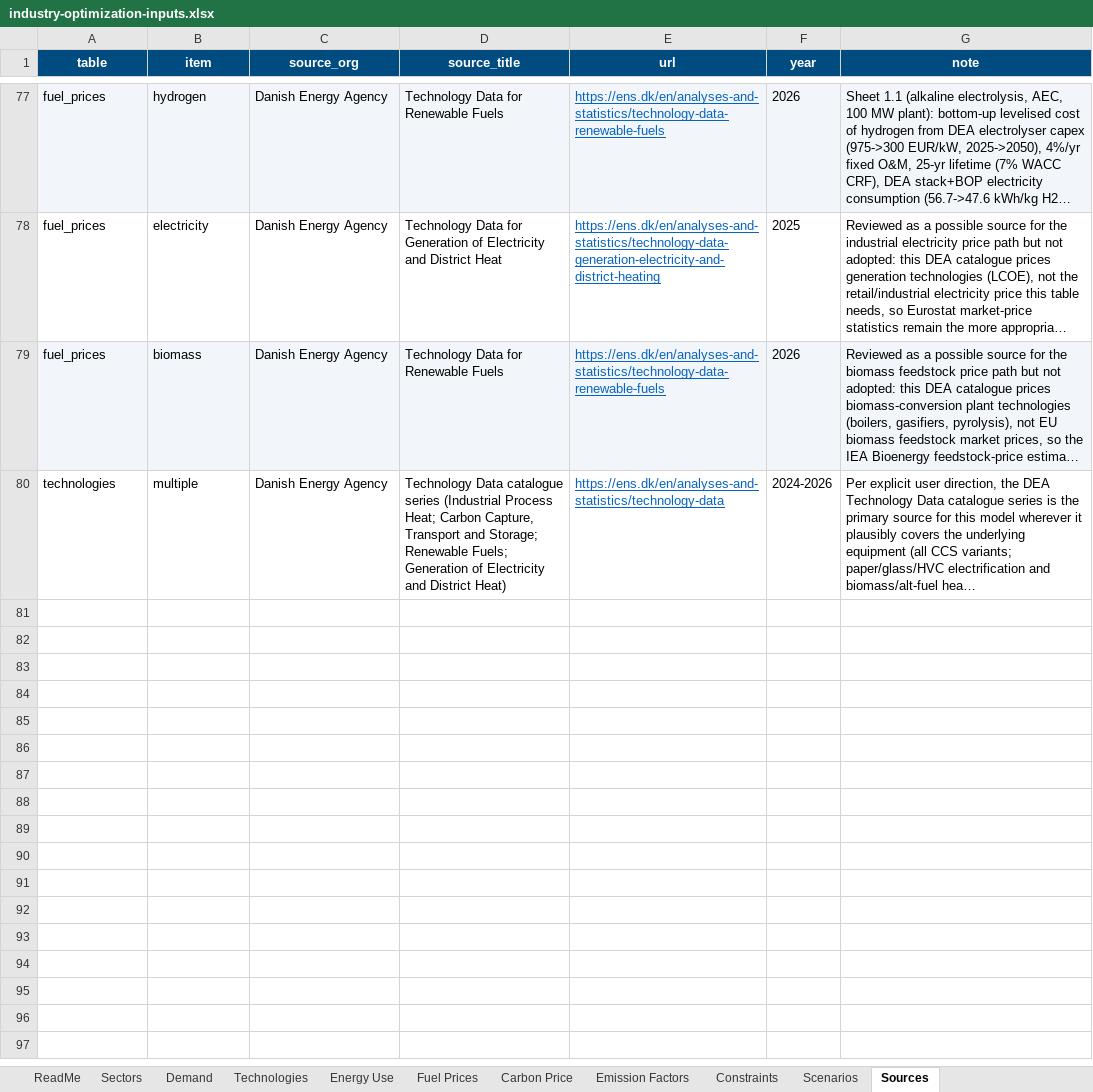
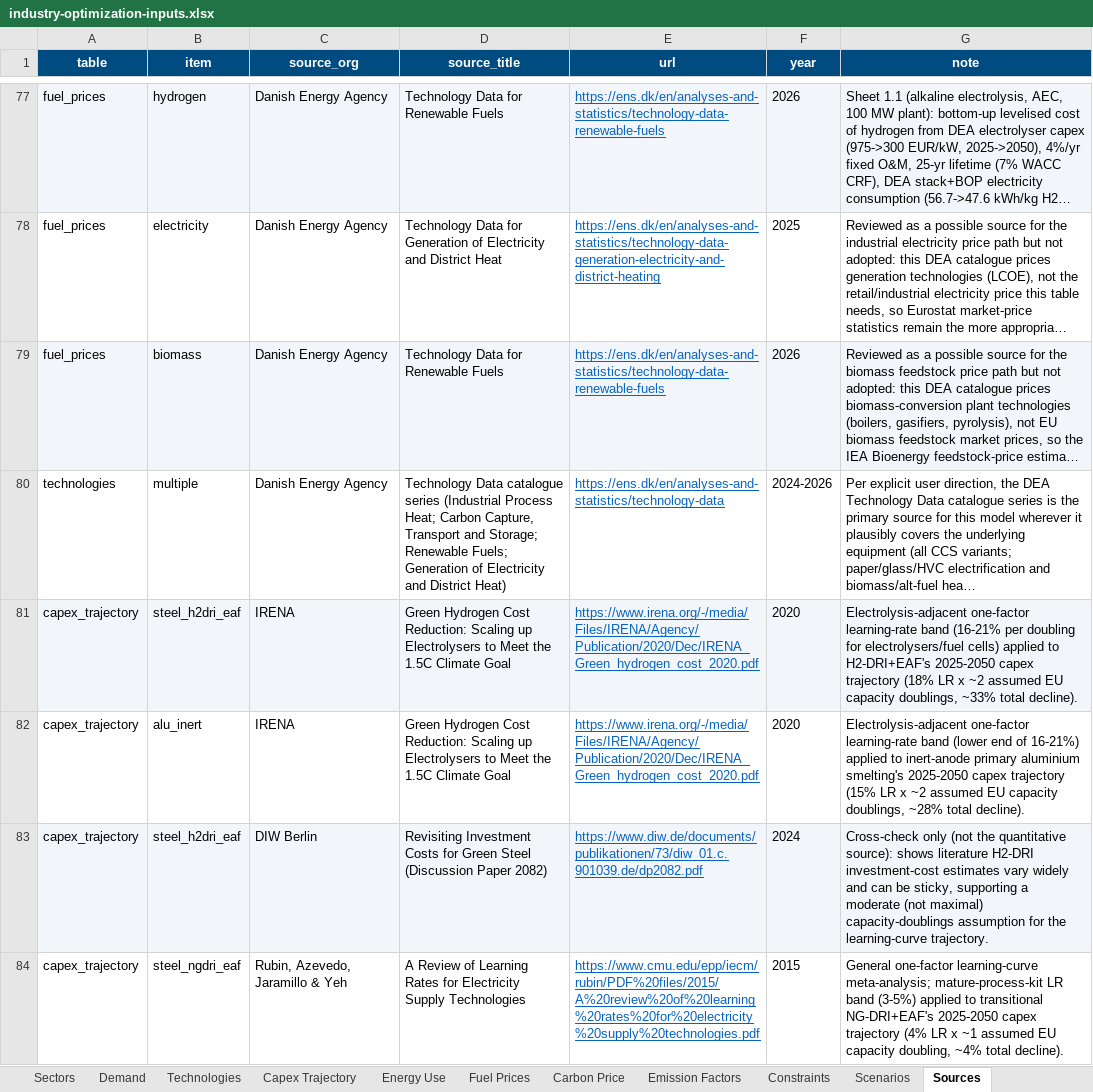
Before and after one commit to EUClimateAdvisoryBoard/ESABCCMethodHub, an Excel workbook: public/data/summer-prep-optimization/industry-optimization-inputs.xlsx, sheet Sources, drawn as a sheet; only a part is shown, gaps mark what is left out; long unchanged cells end in …; values as stored, in another font and other column widths than the file's, no borders; the diff covers the shown part only; the diff names each change by its address in the sheet, - before the commit and + after, or states it on an @@ line.

```diff
--- a/public/data/summer-prep-optimization/industry-optimization-inputs.xlsx (sheet Sources)
+++ b/public/data/summer-prep-optimization/industry-optimization-inputs.xlsx (sheet Sources)
+sheet tab: Capex Trajectory
+row 81: capex_trajectory | steel_h2dri_eaf | IRENA | Green Hydrogen Cost Reduction: Scaling up Electrolysers to Meet the 1.5C Climate Goal | https://www.irena.org/-/media/Files/IRENA/Agency/Publication/2020/Dec/IRENA_Green_hydrogen_cost_2020.pdf | 2020 | Electrolysis-adjacent one-factor learning-rate band (16-21% per doubling for electrolysers/fuel cells) applied to H2-DRI+EAF's 2025-2050 capex trajectory (18% LR x ~2 assumed EU capacity doublings, ~33% total decline).
+row 82: capex_trajectory | alu_inert | IRENA | Green Hydrogen Cost Reduction: Scaling up Electrolysers to Meet the 1.5C Climate Goal | https://www.irena.org/-/media/Files/IRENA/Agency/Publication/2020/Dec/IRENA_Green_hydrogen_cost_2020.pdf | 2020 | Electrolysis-adjacent one-factor learning-rate band (lower end of 16-21%) applied to inert-anode primary aluminium smelting's 2025-2050 capex trajectory (15% LR x ~2 assumed EU capacity doublings, ~28% total decline).
+row 83: capex_trajectory | steel_h2dri_eaf | DIW Berlin | Revisiting Investment Costs for Green Steel (Discussion Paper 2082) | https://www.diw.de/documents/publikationen/73/diw_01.c.901039.de/dp2082.pdf | 2024 | Cross-check only (not the quantitative source): shows literature H2-DRI investment-cost estimates vary widely and can be sticky, supporting a moderate (not maximal) capacity-doublings assumption for the learning-curve trajectory.
+row 84: capex_trajectory | steel_ngdri_eaf | Rubin, Azevedo, Jaramillo & Yeh | A Review of Learning Rates for Electricity Supply Technologies | https://www.cmu.edu/epp/iecm/rubin/PDF%20files/2015/A%20review%20of%20learning%20rates%20for%20electricity%20supply%20technologies.pdf | 2015 | General one-factor learning-curve meta-analysis; mature-process-kit LR band (3-5%) applied to transitional NG-DRI+EAF's 2025-2050 capex trajectory (4% LR x ~1 assumed EU capacity doubling, ~4% total decline).
```
Also changed, not shown: 4 added rows elsewhere in this sheet, sheet Scenarios, sheet ReadMe, 27 other files.
